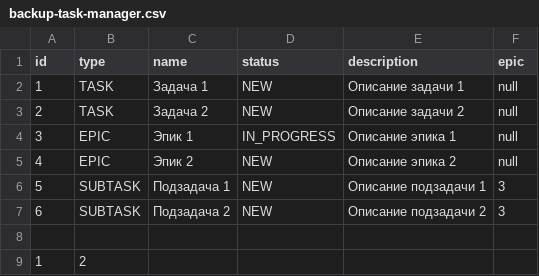
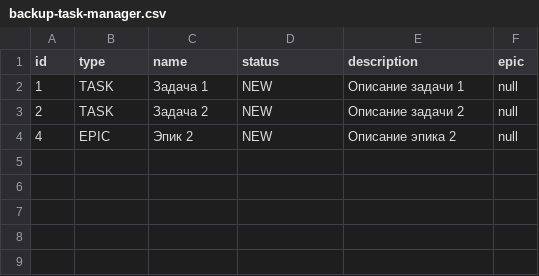
Before and after one commit to ka5trulkin/java-kanban, a CSV file: resource/backup-task-manager.csv, drawn as a sheet.

```diff
--- a/resource/backup-task-manager.csv
+++ b/resource/backup-task-manager.csv
@@ -3,7 +3,2 @@ id,type,name,status,description,epic
 2,TASK,Задача 2,NEW,Описание задачи 2,null
-3,EPIC,Эпик 1,IN_PROGRESS,Описание эпика 1,null
 4,EPIC,Эпик 2,NEW,Описание эпика 2,null
-5,SUBTASK,Подзадача 1,NEW,Описание подзадачи 1,3
-6,SUBTASK,Подзадача 2,NEW,Описание подзадачи 2,3
-
-1,2
```
Also changed, not shown: 7 other files.
